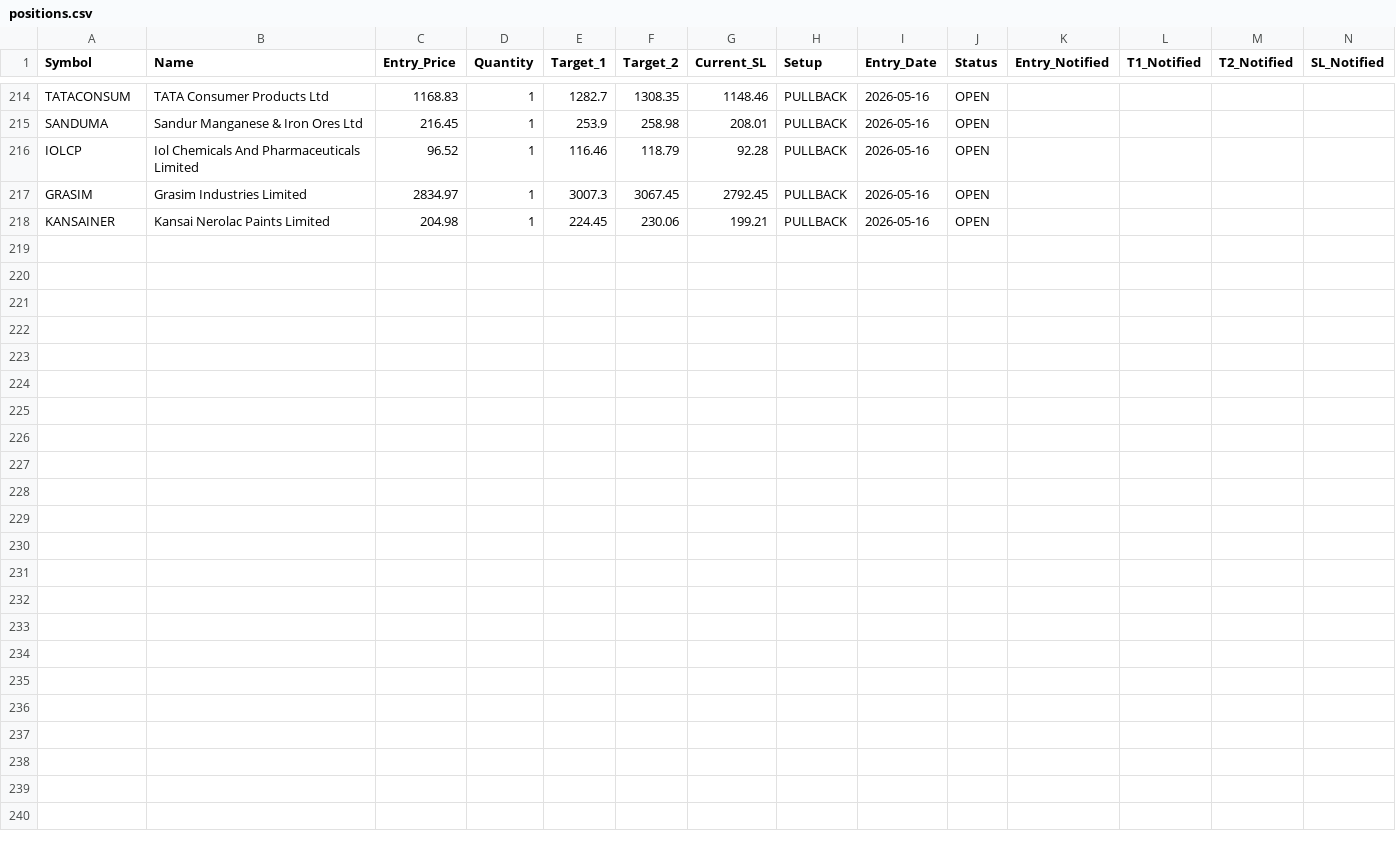
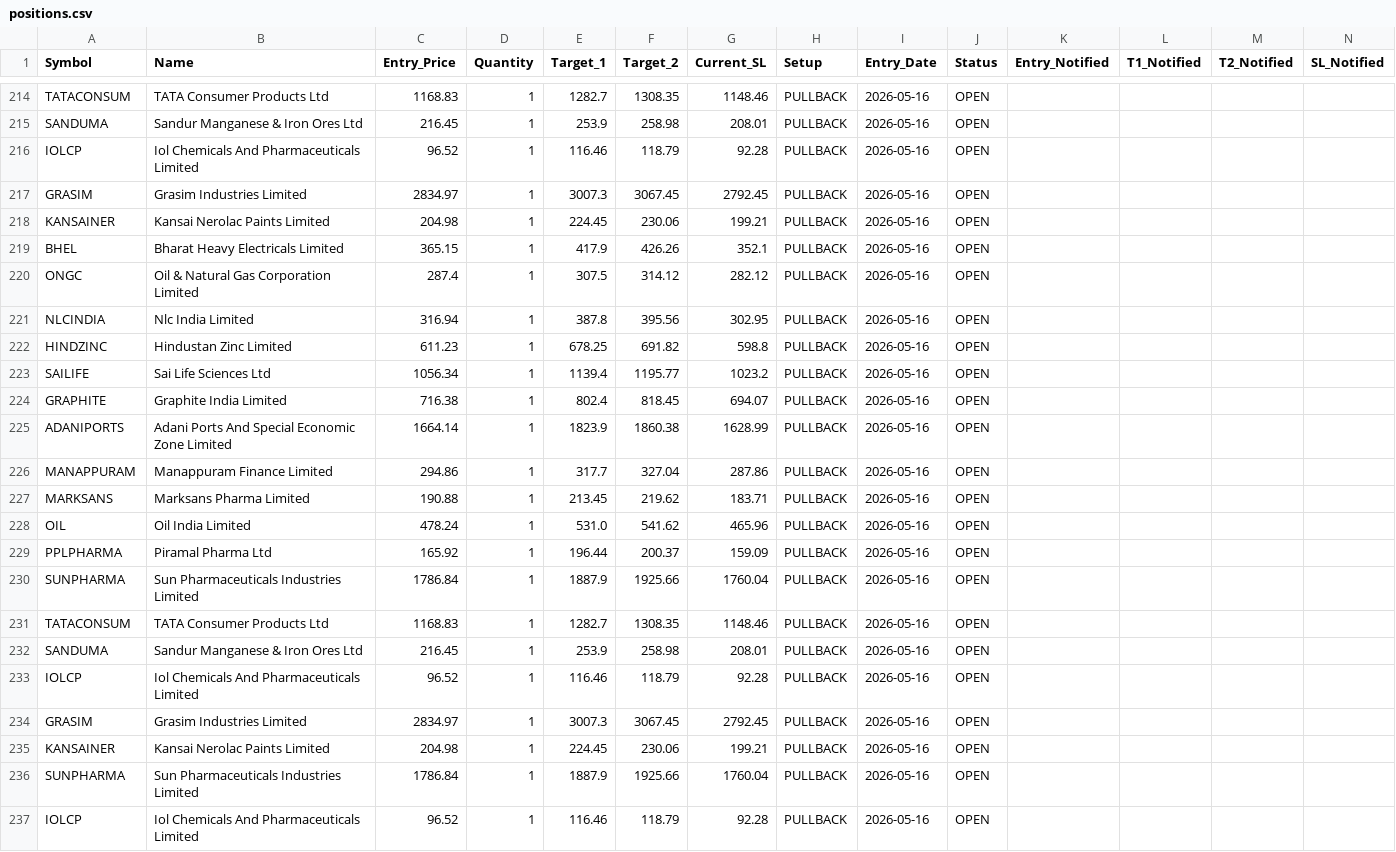
Before and after one commit to AbhiAbhiAbhi/swing-sentinel, a CSV file: data/positions.csv, drawn as a sheet; only a part is shown, gaps mark what is left out; rows hold the shown columns only; the diff names each change by its address in the sheet, - before the commit and + after, or states it on an @@ line.

```diff
--- a/data/positions.csv
+++ b/data/positions.csv
+row 219: BHEL | Bharat Heavy Electricals Limited | 365.15 | 1 | 417.9 | 426.26 | 352.1 | PULLBACK | 2026-05-16 | OPEN
+row 220: ONGC | Oil & Natural Gas Corporation Limited | 287.4 | 1 | 307.5 | 314.12 | 282.12 | PULLBACK | 2026-05-16 | OPEN
+row 221: NLCINDIA | Nlc India Limited | 316.94 | 1 | 387.8 | 395.56 | 302.95 | PULLBACK | 2026-05-16 | OPEN
+row 222: HINDZINC | Hindustan Zinc Limited | 611.23 | 1 | 678.25 | 691.82 | 598.8 | PULLBACK | 2026-05-16 | OPEN
+row 223: SAILIFE | Sai Life Sciences Ltd | 1056.34 | 1 | 1139.4 | 1195.77 | 1023.2 | PULLBACK | 2026-05-16 | OPEN
+row 224: GRAPHITE | Graphite India Limited | 716.38 | 1 | 802.4 | 818.45 | 694.07 | PULLBACK | 2026-05-16 | OPEN
+row 225: ADANIPORTS | Adani Ports And Special Economic Zone Limited | 1664.14 | 1 | 1823.9 | 1860.38 | 1628.99 | PULLBACK | 2026-05-16 | OPEN
+row 226: MANAPPURAM | Manappuram Finance Limited | 294.86 | 1 | 317.7 | 327.04 | 287.86 | PULLBACK | 2026-05-16 | OPEN
+row 227: MARKSANS | Marksans Pharma Limited | 190.88 | 1 | 213.45 | 219.62 | 183.71 | PULLBACK | 2026-05-16 | OPEN
+row 228: OIL | Oil India Limited | 478.24 | 1 | 531.0 | 541.62 | 465.96 | PULLBACK | 2026-05-16 | OPEN
+row 229: PPLPHARMA | Piramal Pharma Ltd | 165.92 | 1 | 196.44 | 200.37 | 159.09 | PULLBACK | 2026-05-16 | OPEN
+row 230: SUNPHARMA | Sun Pharmaceuticals Industries Limited | 1786.84 | 1 | 1887.9 | 1925.66 | 1760.04 | PULLBACK | 2026-05-16 | OPEN
+row 231: TATACONSUM | TATA Consumer Products Ltd | 1168.83 | 1 | 1282.7 | 1308.35 | 1148.46 | PULLBACK | 2026-05-16 | OPEN
+row 232: SANDUMA | Sandur Manganese & Iron Ores Ltd | 216.45 | 1 | 253.9 | 258.98 | 208.01 | PULLBACK | 2026-05-16 | OPEN
+row 233: IOLCP | Iol Chemicals And Pharmaceuticals Limited | 96.52 | 1 | 116.46 | 118.79 | 92.28 | PULLBACK | 2026-05-16 | OPEN
+row 234: GRASIM | Grasim Industries Limited | 2834.97 | 1 | 3007.3 | 3067.45 | 2792.45 | PULLBACK | 2026-05-16 | OPEN
+row 235: KANSAINER | Kansai Nerolac Paints Limited | 204.98 | 1 | 224.45 | 230.06 | 199.21 | PULLBACK | 2026-05-16 | OPEN
+row 236: SUNPHARMA | Sun Pharmaceuticals Industries Limited | 1786.84 | 1 | 1887.9 | 1925.66 | 1760.04 | PULLBACK | 2026-05-16 | OPEN
+row 237: IOLCP | Iol Chemicals And Pharmaceuticals Limited | 96.52 | 1 | 116.46 | 118.79 | 92.28 | PULLBACK | 2026-05-16 | OPEN
```
Also changed, not shown: 1 other file.
